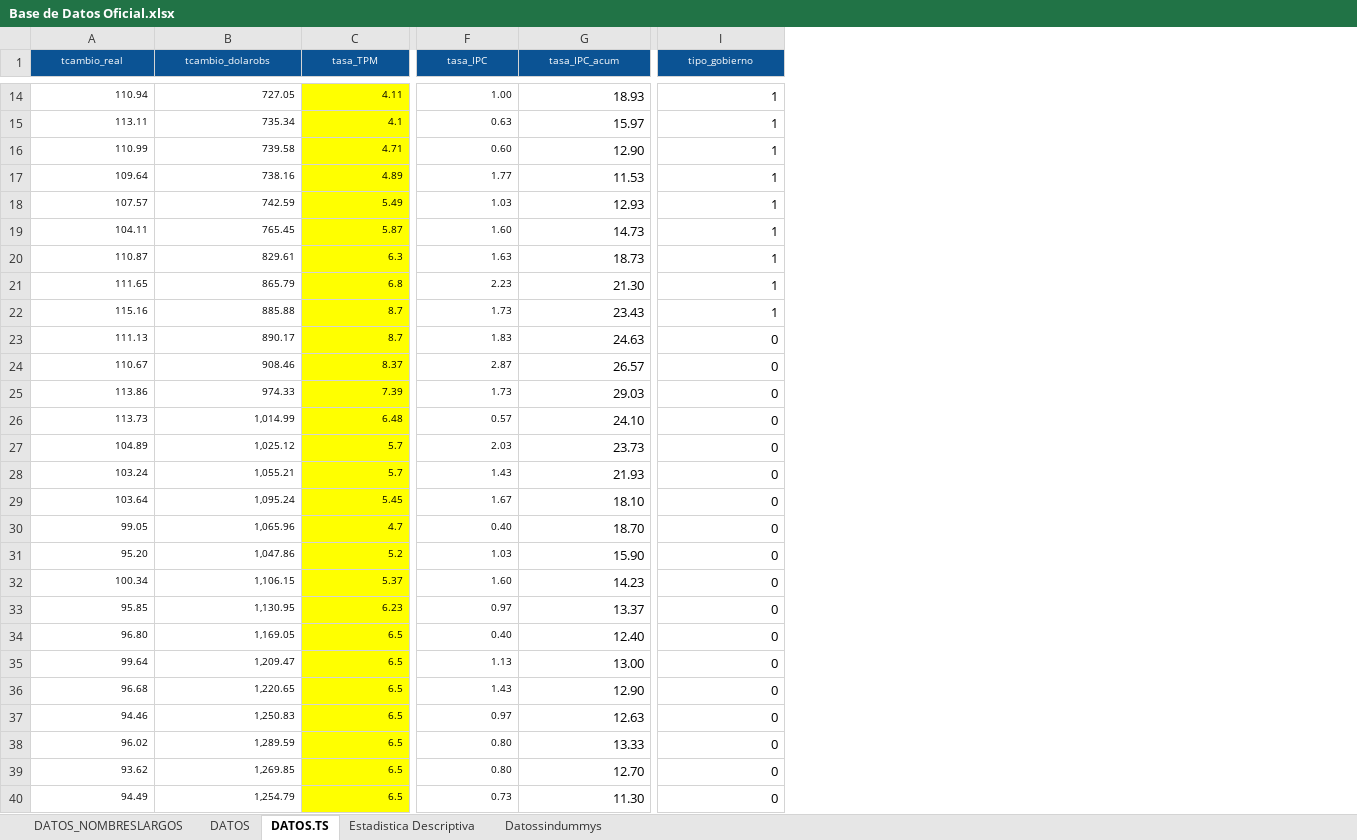
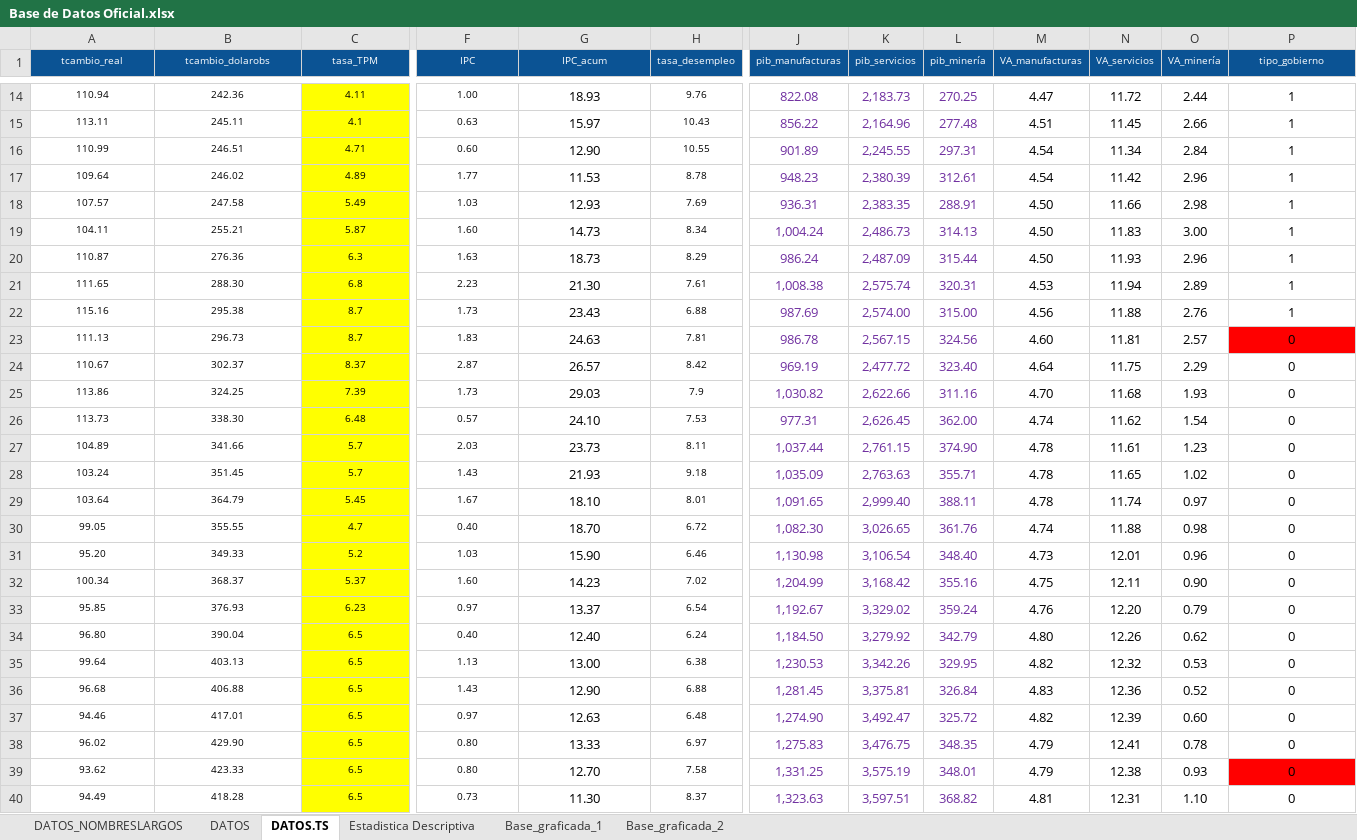
Before and after one commit to panchoyorio/Tesis, an Excel workbook: Base de Datos Oficial.xlsx, sheet DATOS.TS, drawn as a sheet; only a part is shown, gaps mark what is left out; values as stored, in another font and other column widths than the file's, no borders; addresses are those after the commit; the diff covers the shown part only; the diff names each change by its address in the sheet, - before the commit and + after, or states it on an @@ line.

Commit message:
Update Base de Datos Oficial.xlsx
Se añaden variables

```diff
--- a/Base de Datos Oficial.xlsx (sheet DATOS.TS)
+++ b/Base de Datos Oficial.xlsx (sheet DATOS.TS)
-sheet tab: Datossindummys
+sheet tab: Base_graficada_1
+sheet tab: Base_graficada_2
+column H (tasa_desempleo), rows 14-40: 9.76 | 10.43 | 10.55 | 8.78 | 7.69 | 8.34 | 8.29 | 7.61 | 6.88 | 7.81 | 8.42 | 7.9 | 7.53 | 8.11 | 9.18 | 8.01 | 6.72 | 6.46 | 7.02 | 6.54 | 6.24 | 6.38 | 6.88 | 6.48 | 6.97 | 7.58 | 8.37
+column J (pib_manufacturas), rows 14-40: 822.08 | 856.22 | 901.89 | 948.23 | 936.31 | 1,004.24 | 986.24 | 1,008.38 | 987.69 | 986.78 | 969.19 | 1,030.82 | 977.31 | 1,037.44 | 1,035.09 | 1,091.65 | 1,082.30 | 1,130.98 | 1,204.99 | 1,192.67 | 1,184.50 | 1,230.53 | 1,281.45 | 1,274.90 | 1,275.83 | 1,331.25 | 1,323.63
+column K (pib_servicios), rows 14-40: 2,183.73 | 2,164.96 | 2,245.55 | 2,380.39 | 2,383.35 | 2,486.73 | 2,487.09 | 2,575.74 | 2,574.00 | 2,567.15 | 2,477.72 | 2,622.66 | 2,626.45 | 2,761.15 | 2,763.63 | 2,999.40 | 3,026.65 | 3,106.54 | 3,168.42 | 3,329.02 | 3,279.92 | 3,342.26 | 3,375.81 | 3,492.47 | 3,476.75 | 3,575.19 | 3,597.51
+column L (pib_minería), rows 14-40: 270.25 | 277.48 | 297.31 | 312.61 | 288.91 | 314.13 | 315.44 | 320.31 | 315.00 | 324.56 | 323.40 | 311.16 | 362.00 | 374.90 | 355.71 | 388.11 | 361.76 | 348.40 | 355.16 | 359.24 | 342.79 | 329.95 | 326.84 | 325.72 | 348.35 | 348.01 | 368.82
+column M (VA_manufacturas), rows 14-40: 4.47 | 4.51 | 4.54 | 4.54 | 4.50 | 4.50 | 4.50 | 4.53 | 4.56 | 4.60 | 4.64 | 4.70 | 4.74 | 4.78 | 4.78 | 4.78 | 4.74 | 4.73 | 4.75 | 4.76 | 4.80 | 4.82 | 4.83 | 4.82 | 4.79 | 4.79 | 4.81
+column N (VA_servicios), rows 14-40: 11.72 | 11.45 | 11.34 | 11.42 | 11.66 | 11.83 | 11.93 | 11.94 | 11.88 | 11.81 | 11.75 | 11.68 | 11.62 | 11.61 | 11.65 | 11.74 | 11.88 | 12.01 | 12.11 | 12.20 | 12.26 | 12.32 | 12.36 | 12.39 | 12.41 | 12.38 | 12.31
+column O (VA_minería), rows 14-40: 2.44 | 2.66 | 2.84 | 2.96 | 2.98 | 3.00 | 2.96 | 2.89 | 2.76 | 2.57 | 2.29 | 1.93 | 1.54 | 1.23 | 1.02 | 0.97 | 0.98 | 0.96 | 0.90 | 0.79 | 0.62 | 0.53 | 0.52 | 0.60 | 0.78 | 0.93 | 1.10
-F1: tasa_IPC
+F1: IPC
-G1: tasa_IPC_acum
+G1: IPC_acum
-A14:G40 alignment: right
+A14:G40 alignment: center
-B14 (tcambio_dolarobs): 727.05
+B14 (tcambio_dolarobs): 242.36
-P14:P40 alignment: right
+P14:P40 alignment: center
-B15 (tcambio_dolarobs): 735.34
+B15 (tcambio_dolarobs): 245.11
-B16 (tcambio_dolarobs): 739.58
+B16 (tcambio_dolarobs): 246.51
-B17 (tcambio_dolarobs): 738.16
+B17 (tcambio_dolarobs): 246.02
-B18 (tcambio_dolarobs): 742.59
+B18 (tcambio_dolarobs): 247.58
-B19 (tcambio_dolarobs): 765.45
+B19 (tcambio_dolarobs): 255.21
-B20 (tcambio_dolarobs): 829.61
+B20 (tcambio_dolarobs): 276.36
-B21 (tcambio_dolarobs): 865.79
+B21 (tcambio_dolarobs): 288.30
-B22 (tcambio_dolarobs): 885.88
+B22 (tcambio_dolarobs): 295.38
-B23 (tcambio_dolarobs): 890.17
+B23 (tcambio_dolarobs): 296.73
-P23 fill: none
+P23 fill: #FF0000
-B24 (tcambio_dolarobs): 908.46
+B24 (tcambio_dolarobs): 302.37
-B25 (tcambio_dolarobs): 974.33
+B25 (tcambio_dolarobs): 324.25
-B26 (tcambio_dolarobs): 1,014.99
+B26 (tcambio_dolarobs): 338.30
-B27 (tcambio_dolarobs): 1,025.12
+B27 (tcambio_dolarobs): 341.66
-B28 (tcambio_dolarobs): 1,055.21
+B28 (tcambio_dolarobs): 351.45
-B29 (tcambio_dolarobs): 1,095.24
+B29 (tcambio_dolarobs): 364.79
-B30 (tcambio_dolarobs): 1,065.96
+B30 (tcambio_dolarobs): 355.55
-B31 (tcambio_dolarobs): 1,047.86
+B31 (tcambio_dolarobs): 349.33
-B32 (tcambio_dolarobs): 1,106.15
+B32 (tcambio_dolarobs): 368.37
-B33 (tcambio_dolarobs): 1,130.95
+B33 (tcambio_dolarobs): 376.93
-B34 (tcambio_dolarobs): 1,169.05
+B34 (tcambio_dolarobs): 390.04
-B35 (tcambio_dolarobs): 1,209.47
+B35 (tcambio_dolarobs): 403.13
-B36 (tcambio_dolarobs): 1,220.65
+B36 (tcambio_dolarobs): 406.88
-B37 (tcambio_dolarobs): 1,250.83
+B37 (tcambio_dolarobs): 417.01
-B38 (tcambio_dolarobs): 1,289.59
+B38 (tcambio_dolarobs): 429.90
-B39 (tcambio_dolarobs): 1,269.85
+B39 (tcambio_dolarobs): 423.33
-P39 fill: none
+P39 fill: #FF0000
-B40 (tcambio_dolarobs): 1,254.79
+B40 (tcambio_dolarobs): 418.28
```
Also changed, not shown: 125 edited cells and cell formats elsewhere in this sheet, sheet DATOS_NOMBRESLARGOS, sheet Base_graficada_1, sheet DATOS, formulas that keep their value, charts or pictures.
